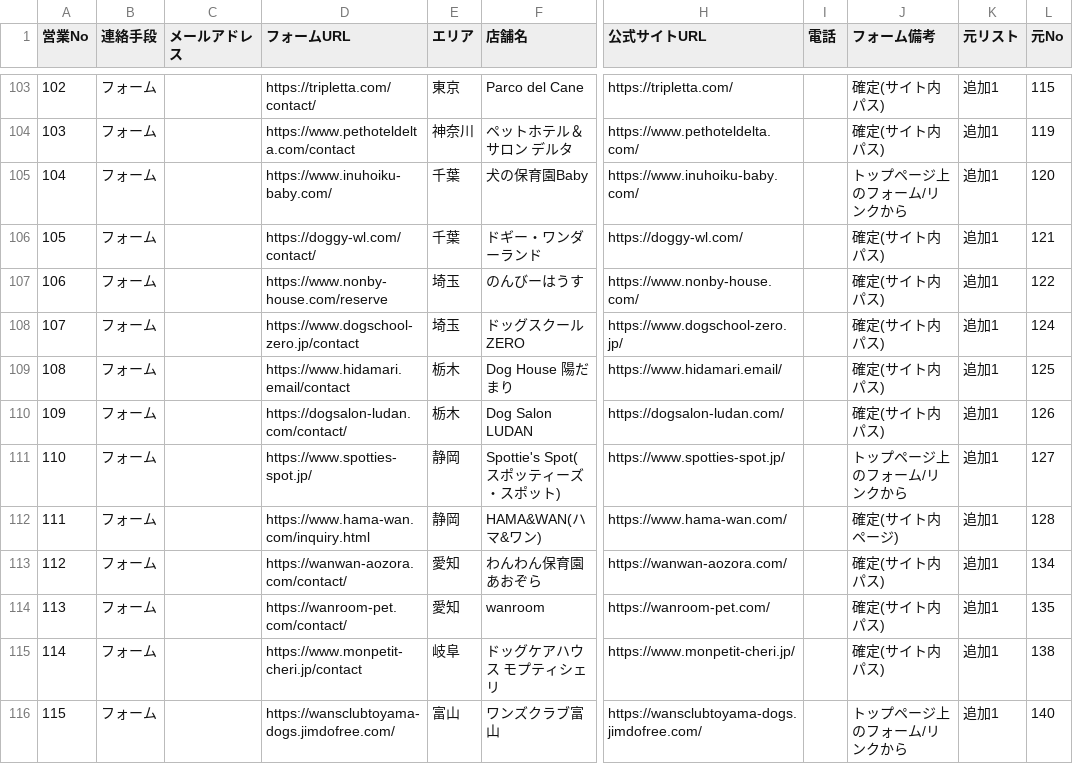
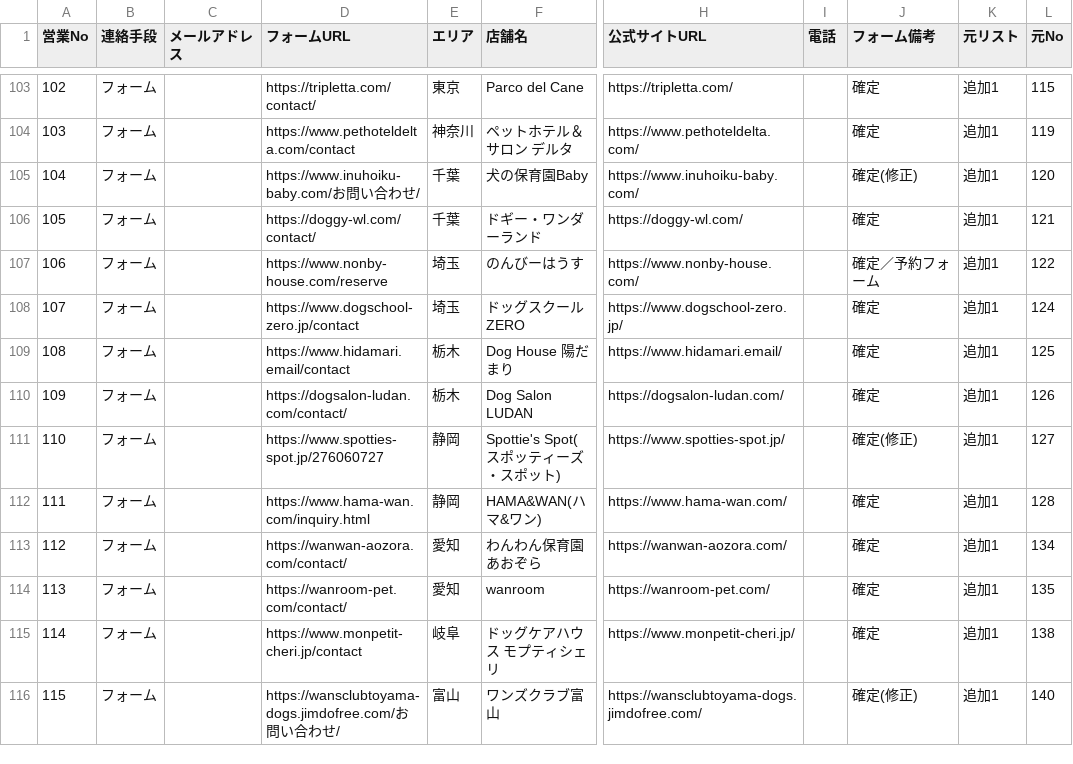
Before and after one commit to MasahideMatsumiya/-, a CSV file: buddybuddy_petshop_contactable_sales.csv, drawn as a sheet; only a part is shown, gaps mark what is left out; the diff covers the shown part only; the diff names each change by its address in the sheet, - before the commit and + after, or states it on an @@ line.

```diff
--- a/buddybuddy_petshop_contactable_sales.csv
+++ b/buddybuddy_petshop_contactable_sales.csv
-J103:J104 (フォーム備考): 確定(サイト内パス)
+J103:J104 (フォーム備考): 確定
-D105 (フォームURL): https://www.inuhoiku-baby.com/
+D105 (フォームURL): https://www.inuhoiku-baby.com/お問い合わせ/
-J105 (フォーム備考): トップページ上のフォーム/リンクから
+J105 (フォーム備考): 確定(修正)
-J106 (フォーム備考): 確定(サイト内パス)
+J106 (フォーム備考): 確定
-J107 (フォーム備考): 確定(サイト内パス)
+J107 (フォーム備考): 確定／予約フォーム
-J108:J110 (フォーム備考): 確定(サイト内パス)
+J108:J110 (フォーム備考): 確定
-D111 (フォームURL): https://www.spotties-spot.jp/
+D111 (フォームURL): https://www.spotties-spot.jp/276060727
-J111 (フォーム備考): トップページ上のフォーム/リンクから
+J111 (フォーム備考): 確定(修正)
-J112 (フォーム備考): 確定(サイト内ページ)
+J112 (フォーム備考): 確定
-J113:J115 (フォーム備考): 確定(サイト内パス)
+J113:J115 (フォーム備考): 確定
-D116 (フォームURL): https://wansclubtoyama-dogs.jimdofree.com/
+D116 (フォームURL): https://wansclubtoyama-dogs.jimdofree.com/お問い合わせ/
-J116 (フォーム備考): トップページ上のフォーム/リンクから
+J116 (フォーム備考): 確定(修正)
```
Also changed, not shown: 176 edited cells elsewhere in this file, 1 other file.
